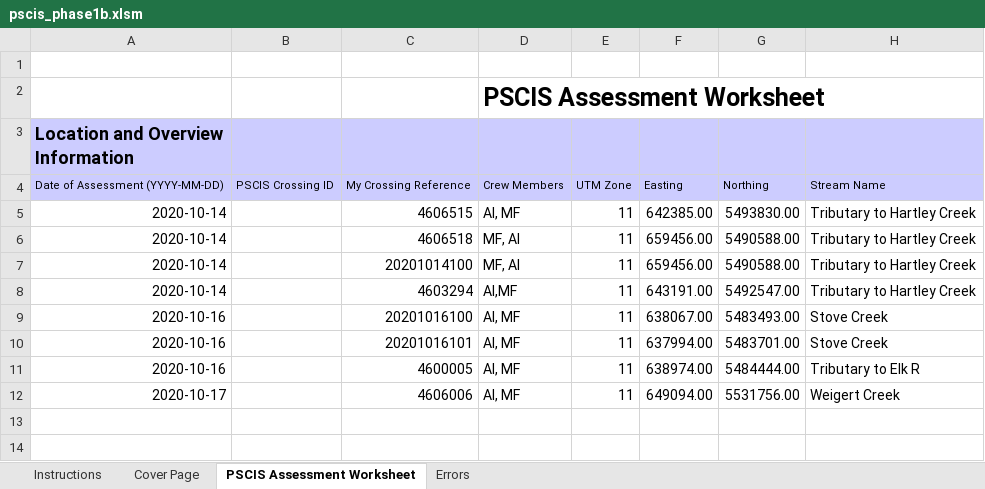
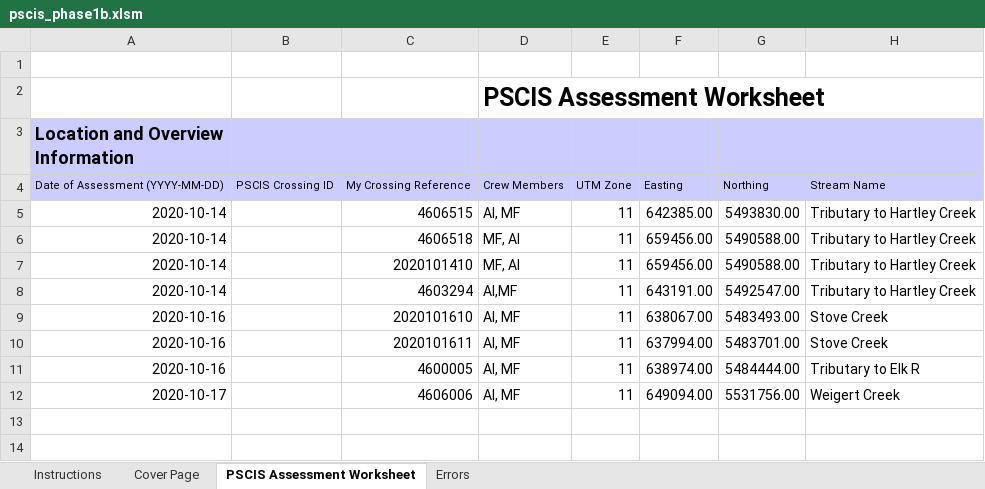
Before and after one commit to NewGraphEnvironment/fish_passage_elk_2020_reporting, an Excel workbook: data/pscis_phase1b.xlsm, sheet PSCIS Assessment Worksheet, drawn as a sheet; only a part is shown; values as stored, in another font and other column widths than the file's, no borders; charts and pictures and conditional formats not drawn; the diff names each change by its address in the sheet, - before the commit and + after, or states it on an @@ line.

```diff
--- a/data/pscis_phase1b.xlsm (sheet PSCIS Assessment Worksheet)
+++ b/data/pscis_phase1b.xlsm (sheet PSCIS Assessment Worksheet)
-C7: 20201014100
+C7: 2020101410
-C9: 20201016100
+C9: 2020101610
-C10: 20201016101
+C10: 2020101611
```
Also changed, not shown: 40 other files.
